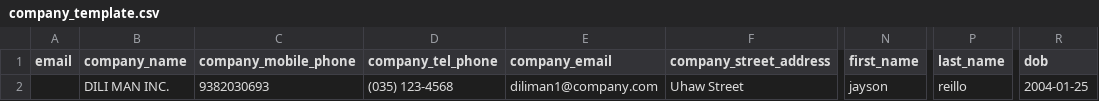
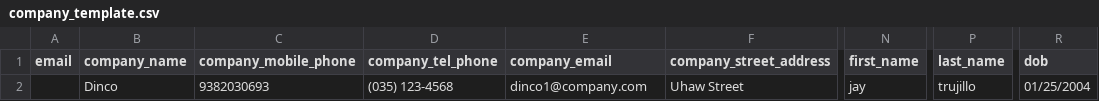
Before and after one commit to j4yre25/pathwayph.com, a CSV file: public/templates/company_template.csv, drawn as a sheet; only a part is shown, gaps mark what is left out; the diff names each change by its address in the sheet, - before the commit and + after, or states it on an @@ line.

```diff
--- a/public/templates/company_template.csv
+++ b/public/templates/company_template.csv
-B2 (company_name): DILI MAN INC.
+B2 (company_name): Dinco
-E2 (company_email): diliman1@company.com
+E2 (company_email): dinco1@company.com
-N2 (first_name): jayson
+N2 (first_name): jay
-P2 (last_name): reillo
+P2 (last_name): trujillo
-R2 (dob): 2004-01-25
+R2 (dob): 01/25/2004
```
Also changed, not shown: 4 other files.
